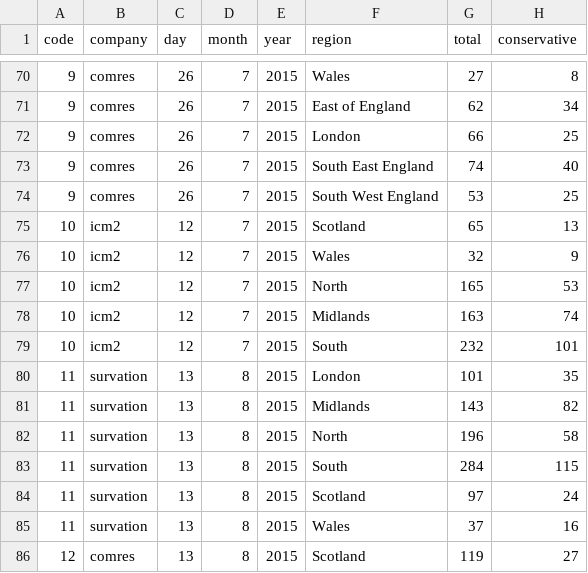
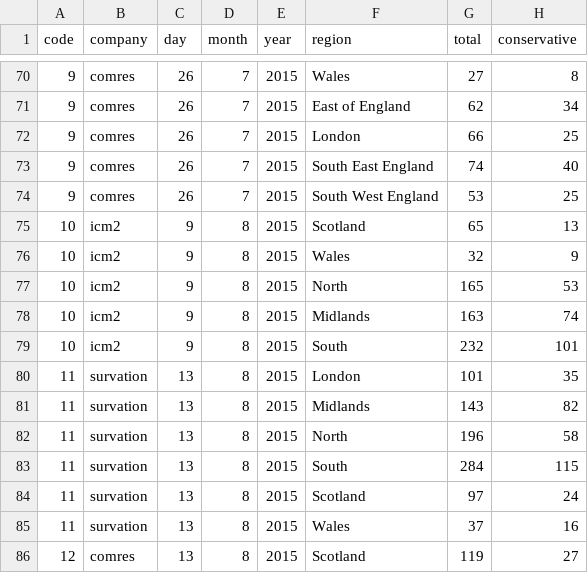
Before and after one commit to principalfish/principalfish.github.io, a CSV file: electionmaps/houseofcommons/predictionModel/polls.csv, drawn as a sheet; only a part is shown, gaps mark what is left out; the diff names each change by its address in the sheet, - before the commit and + after, or states it on an @@ line.

```diff
--- a/electionmaps/houseofcommons/predictionModel/polls.csv
+++ b/electionmaps/houseofcommons/predictionModel/polls.csv
-C75:C79 (day): 12
+C75:C79 (day): 9
-D75:D79 (month): 7
+D75:D79 (month): 8
```
Also changed, not shown: 6 other files.
